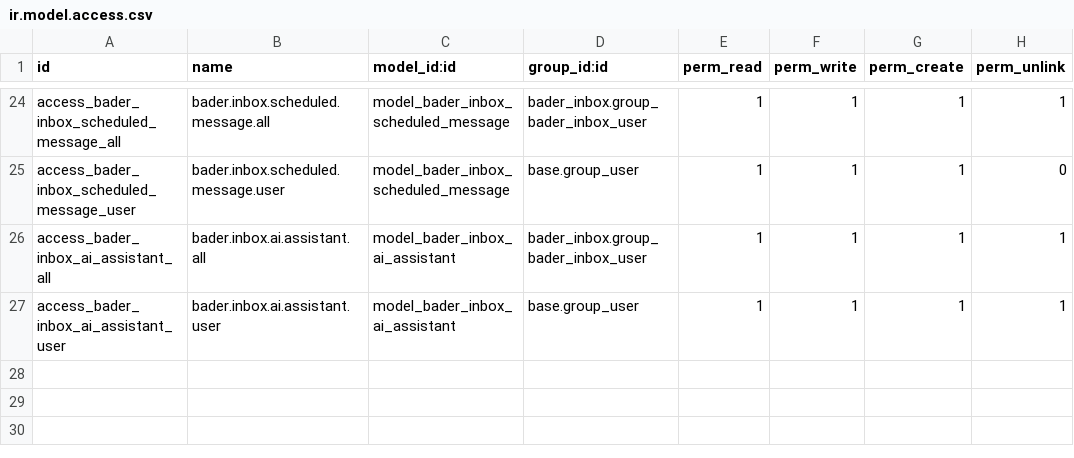
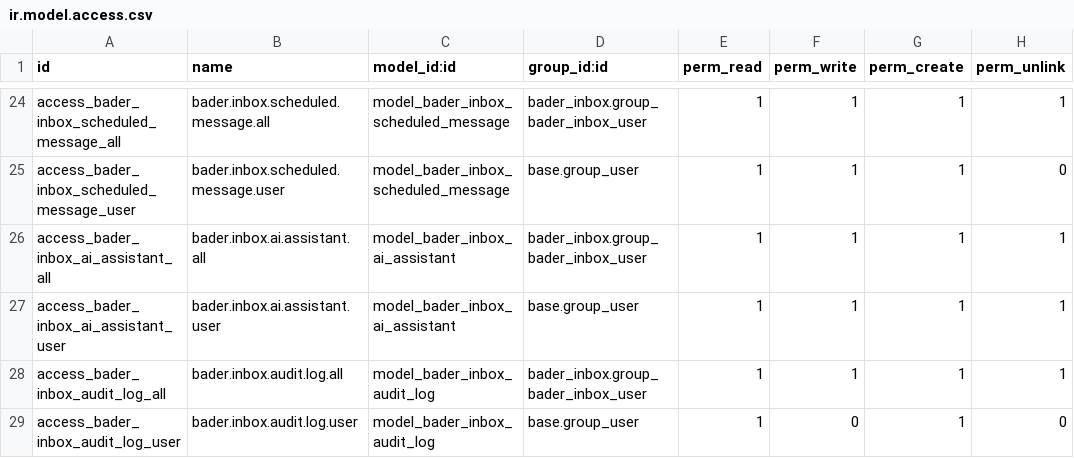
Before and after one commit to badboytuba/bader-inbox, a CSV file: security/ir.model.access.csv, drawn as a sheet; only a part is shown, gaps mark what is left out.

```diff
--- a/security/ir.model.access.csv
+++ b/security/ir.model.access.csv
@@ -27 +27,3 @@ access_bader_inbox_ai_assistant_all,bader.inbox.ai.assistant.all,model_bader_inb
 access_bader_inbox_ai_assistant_user,bader.inbox.ai.assistant.user,model_bader_inbox_ai_assistant,base.group_user,1,1,1,1
+access_bader_inbox_audit_log_all,bader.inbox.audit.log.all,model_bader_inbox_audit_log,bader_inbox.group_bader_inbox_user,1,1,1,1
+access_bader_inbox_audit_log_user,bader.inbox.audit.log.user,model_bader_inbox_audit_log,base.group_user,1,0,1,0
```
Also changed, not shown: 10 other files.
